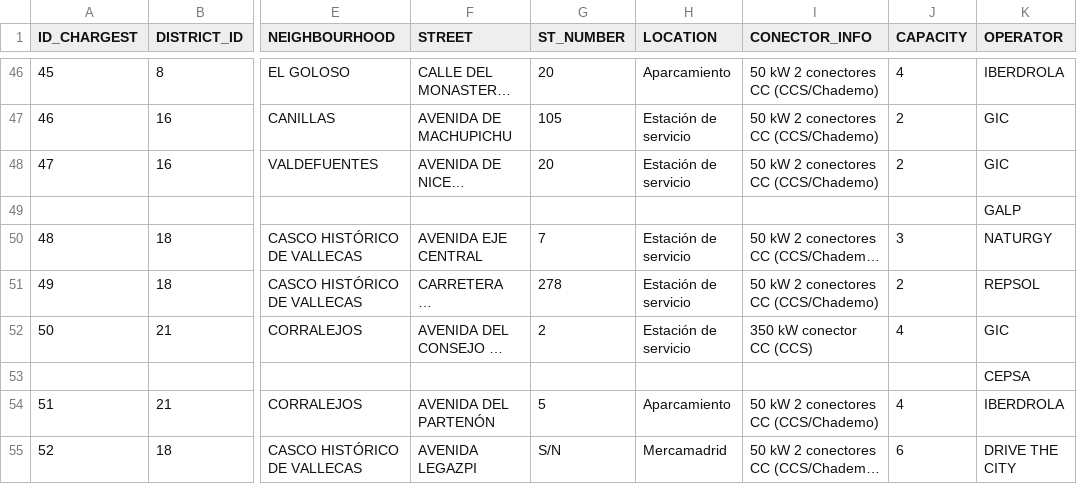
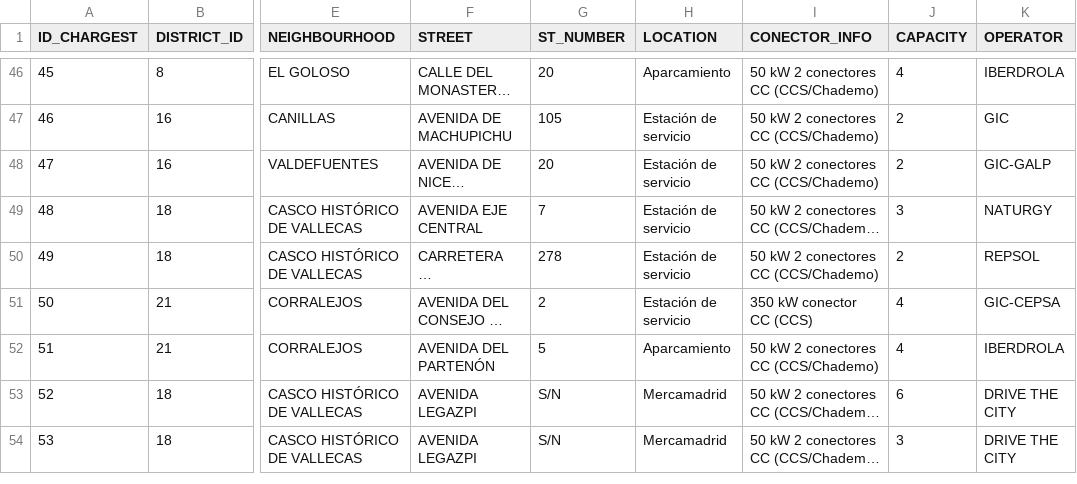
Before and after one commit to p4bloeg/Curso2022-2023, a CSV file: HandsOn/Group02/csv/PUNTOS-PUBLICOS-RECARGA-VEHICULOS-ELECTRICOS-updated.csv, drawn as a sheet; only a part is shown, gaps mark what is left out; the shorter side is filled out with more unchanged rows; long unchanged cells end in …; removed rows and columns are numbered as before the commit, all else as after; rows hold the shown columns only; the diff names each change by its address in the sheet, - before the commit and + after, or states it on an @@ line.

Commit message:
Fixed error with two operators in the csv

```diff
--- a/HandsOn/Group02/csv/PUNTOS-PUBLICOS-RECARGA-VEHICULOS-ELECTRICOS-updated.csv
+++ b/HandsOn/Group02/csv/PUNTOS-PUBLICOS-RECARGA-VEHICULOS-ELECTRICOS-updated.csv
-K48 (OPERATOR): GIC
+K48 (OPERATOR): GIC-GALP
-row 49:  |  |  |  |  |  |  |  | GALP
-K51 (OPERATOR): GIC
+K51 (OPERATOR): GIC-CEPSA
-row 53:  |  |  |  |  |  |  |  | CEPSA
```
Also changed, not shown: 1 other file.
